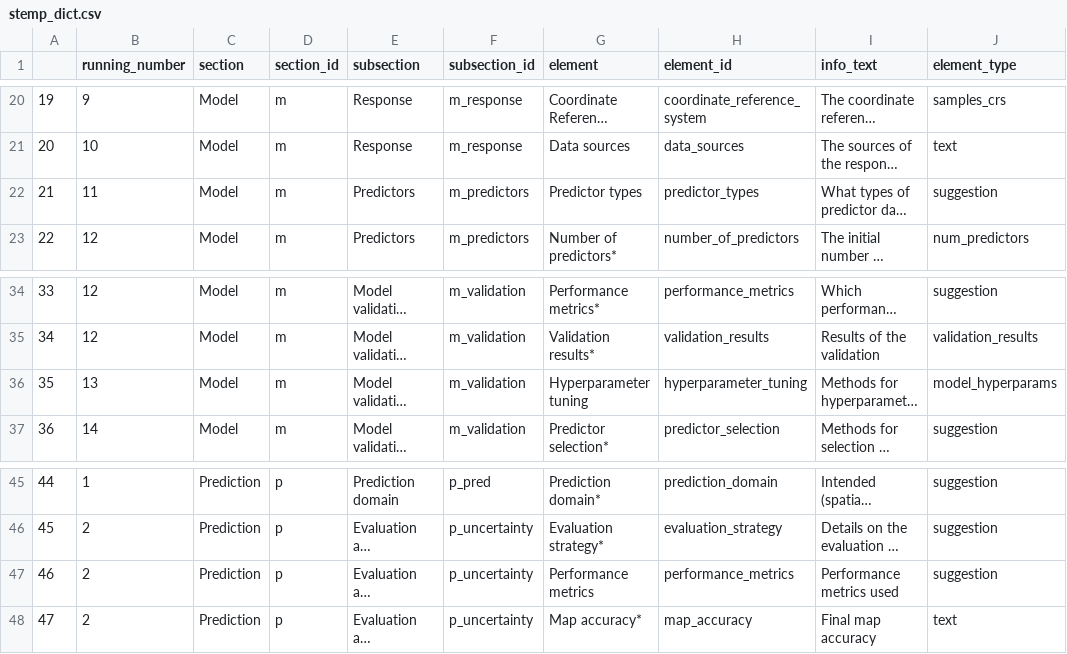
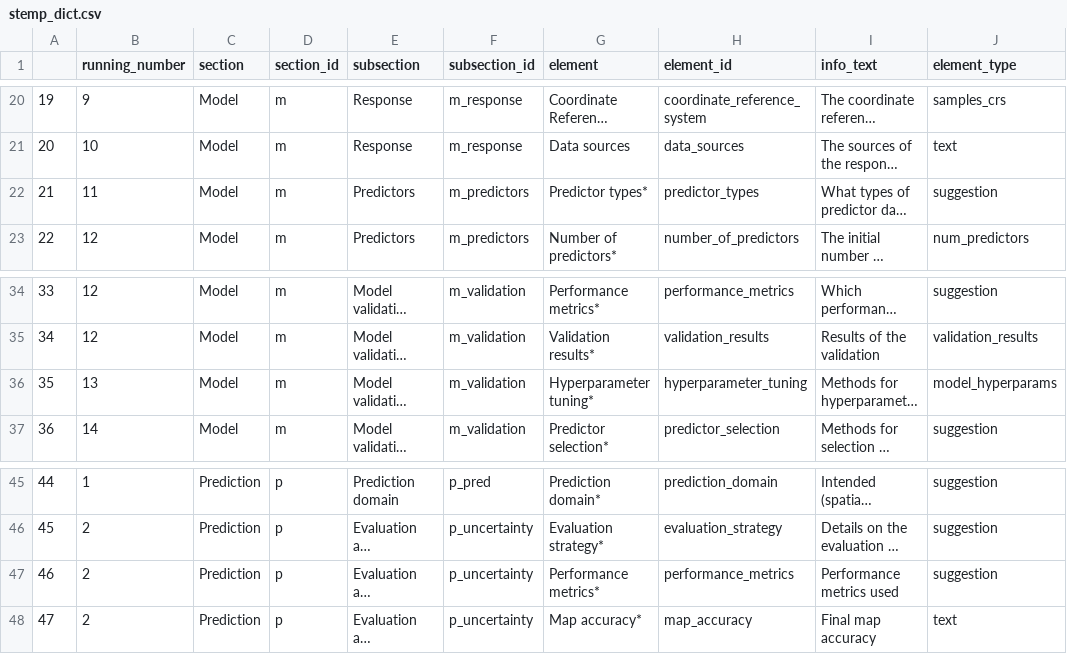
Before and after one commit to LOEK-RS/STeMP, a CSV file: inst/app/www/stemp_dict.csv, drawn as a sheet; only a part is shown, gaps mark what is left out; long unchanged cells end in …; the diff names each change by its address in the sheet, - before the commit and + after, or states it on an @@ line.

```diff
--- a/inst/app/www/stemp_dict.csv
+++ b/inst/app/www/stemp_dict.csv
-G22 (element): Predictor types
+G22 (element): Predictor types*
-G36 (element): Hyperparameter tuning
+G36 (element): Hyperparameter tuning*
-G47 (element): Performance metrics
+G47 (element): Performance metrics*
```
Also changed, not shown: 1 other file.
